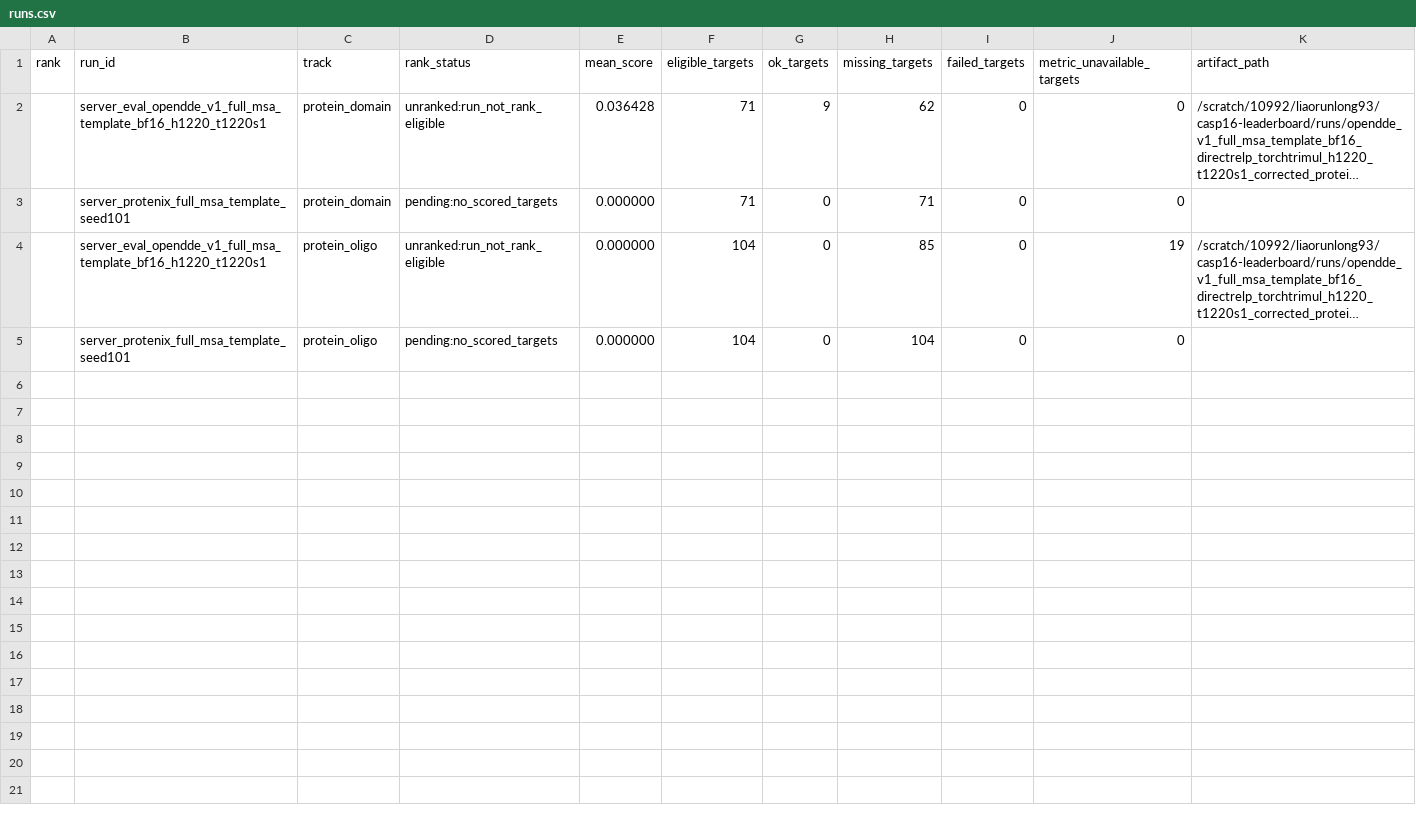
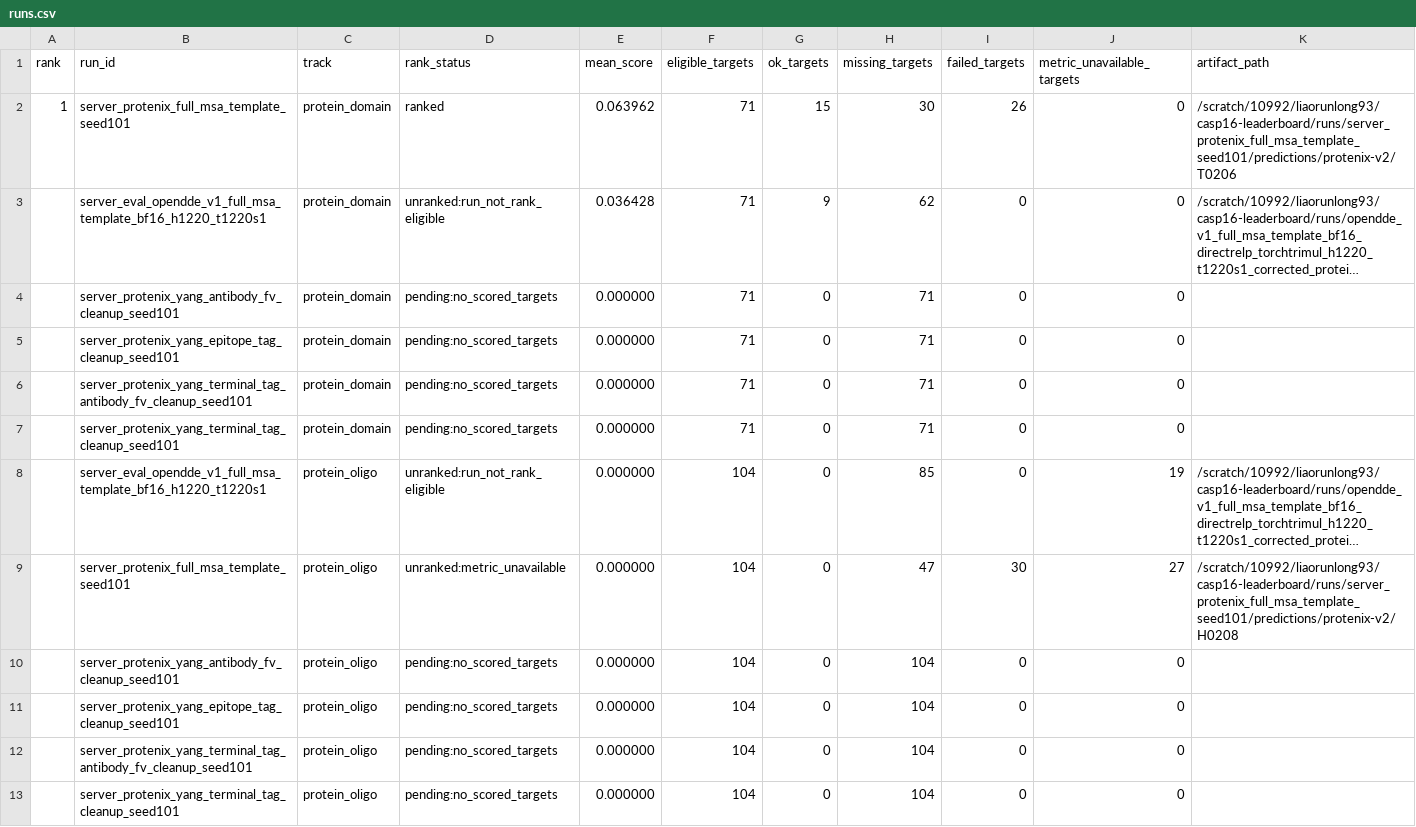
Before and after one commit to CyberDragon93/CASP-16-Autoresearch, a CSV file: leaderboards/casp16_server_protein_v1/runs.csv, drawn as a sheet; long unchanged cells end in …; addresses are those after the commit; the diff names each change by its address in the sheet, - before the commit and + after, or states it on an @@ line.

Commit message:
Record server baseline and harden Protenix reruns

```diff
--- a/leaderboards/casp16_server_protein_v1/runs.csv
+++ b/leaderboards/casp16_server_protein_v1/runs.csv
+row 2: 1 | server_protenix_full_msa_template_seed101 | protein_domain | ranked | 0.063962 | 71 | 15 | 30 | 26 | 0 | /scratch/10992/liaorunlong93/casp16-leaderboard/runs/server_protenix_full_msa_template_seed101/predictions/protenix-v2/T0206
+row 4:  | server_protenix_yang_antibody_fv_cleanup_seed101 | protein_domain | pending:no_scored_targets | 0.000000 | 71 | 0 | 71 | 0 | 0
+row 5:  | server_protenix_yang_epitope_tag_cleanup_seed101 | protein_domain | pending:no_scored_targets | 0.000000 | 71 | 0 | 71 | 0 | 0
+row 6:  | server_protenix_yang_terminal_tag_antibody_fv_cleanup_seed101 | protein_domain | pending:no_scored_targets | 0.000000 | 71 | 0 | 71 | 0 | 0
-B7 (run_id): server_protenix_full_msa_template_seed101
+B7 (run_id): server_protenix_yang_terminal_tag_cleanup_seed101
+row 9:  | server_protenix_full_msa_template_seed101 | protein_oligo | unranked:metric_unavailable | 0.000000 | 104 | 0 | 47 | 30 | 27 | /scratch/10992/liaorunlong93/casp16-leaderboard/runs/server_protenix_full_msa_template_seed101/predictions/protenix-v2/H0208
+row 10:  | server_protenix_yang_antibody_fv_cleanup_seed101 | protein_oligo | pending:no_scored_targets | 0.000000 | 104 | 0 | 104 | 0 | 0
+row 11:  | server_protenix_yang_epitope_tag_cleanup_seed101 | protein_oligo | pending:no_scored_targets | 0.000000 | 104 | 0 | 104 | 0 | 0
+row 12:  | server_protenix_yang_terminal_tag_antibody_fv_cleanup_seed101 | protein_oligo | pending:no_scored_targets | 0.000000 | 104 | 0 | 104 | 0 | 0
-B13 (run_id): server_protenix_full_msa_template_seed101
+B13 (run_id): server_protenix_yang_terminal_tag_cleanup_seed101
```
Also changed, not shown: runs/manifest.tsv, runs/status.tsv, 22 other files.
